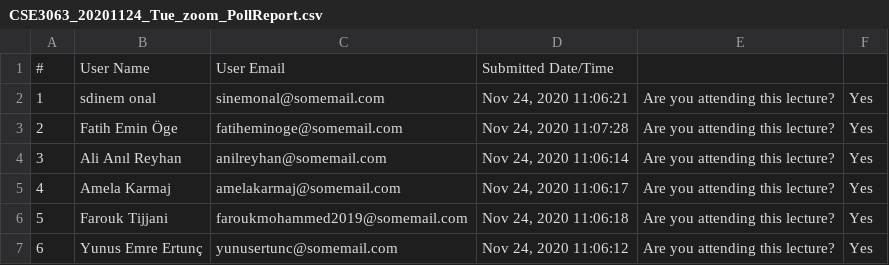
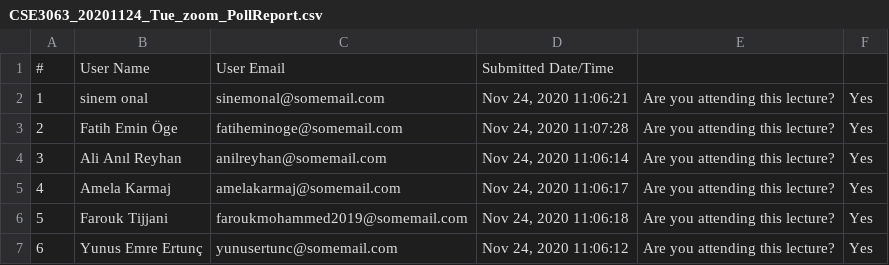
Before and after one commit to caferyukseloglu/CSE3063F20P1_GRP5, a CSV file: python-iteration2/Documents/old/PollReports/CSE3063_20201124_Tue_zoom_PollReport.csv, drawn as a sheet; only a part is shown.

Commit message:
Student match fixed

```diff
--- a/python-iteration2/Documents/old/PollReports/CSE3063_20201124_Tue_zoom_PollReport.csv
+++ b/python-iteration2/Documents/old/PollReports/CSE3063_20201124_Tue_zoom_PollReport.csv
@@ -1,3 +1,3 @@
 #,User Name,User Email,Submitted Date/Time,
-1,sdinem onal,sinemonal@somemail.com,"Nov 24, 2020 11:06:21",Are you attending this lecture?,Yes,
+1,sinem onal,sinemonal@somemail.com,"Nov 24, 2020 11:06:21",Are you attending this lecture?,Yes,
 2,Fatih Emin Öge,fatiheminoge@somemail.com,"Nov 24, 2020 11:07:28",Are you attending this lecture?,Yes,
```
